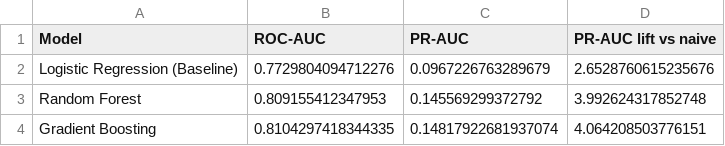
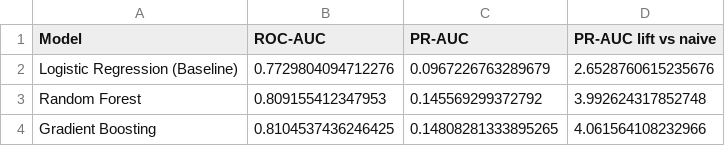
Before and after one commit to ahartshorn416/predicting-rent-burden, a CSV file: results/model_comparison.csv, drawn as a sheet.

```diff
--- a/results/model_comparison.csv
+++ b/results/model_comparison.csv
@@ -3,2 +3,2 @@ Logistic Regression (Baseline),0.7729804094712276,0.0967226763289679,2.652876061
 Random Forest,0.809155412347953,0.145569299372792,3.992624317852748
-Gradient Boosting,0.8104297418344335,0.14817922681937074,4.064208503776151
+Gradient Boosting,0.8104537436246425,0.14808281333895265,4.061564108232966
```
Also changed, not shown: results/gb_search_results.csv, 3 other files.
